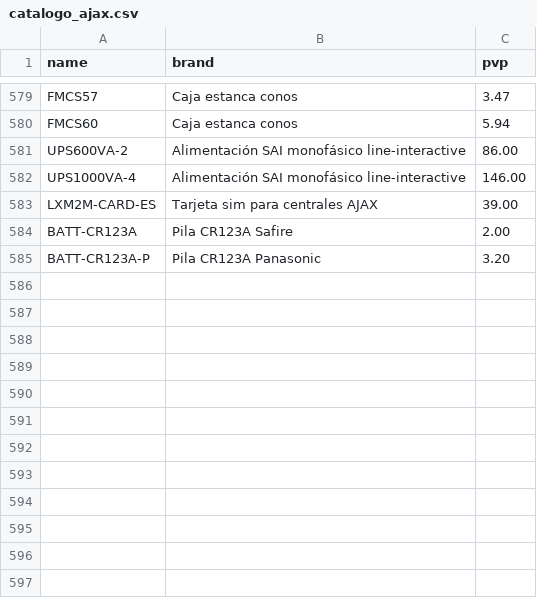
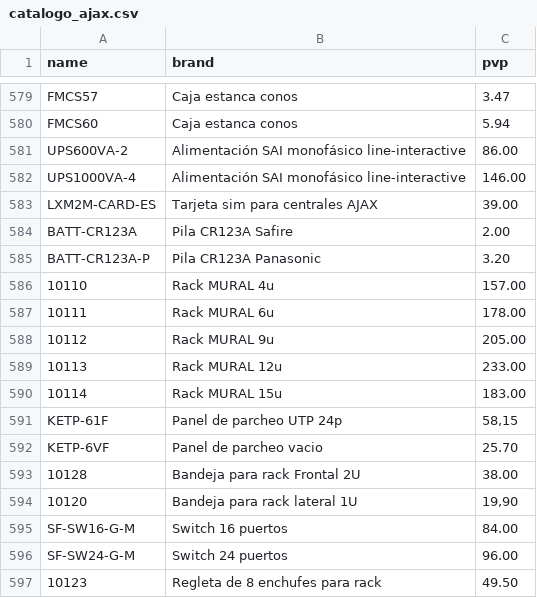
Before and after one commit to billyn25/AjaxProject, a CSV file: src/catalogo_ajax.csv, drawn as a sheet; only a part is shown, gaps mark what is left out; the diff names each change by its address in the sheet, - before the commit and + after, or states it on an @@ line.

```diff
--- a/src/catalogo_ajax.csv
+++ b/src/catalogo_ajax.csv
+row 586: 10110 | Rack MURAL 4u | 157.00
+row 587: 10111 | Rack MURAL 6u | 178.00
+row 588: 10112 | Rack MURAL 9u | 205.00
+row 589: 10113 | Rack MURAL 12u | 233.00
+row 590: 10114 | Rack MURAL 15u | 183.00
+row 591: KETP-61F | Panel de parcheo UTP 24p | 58,15
+row 592: KETP-6VF | Panel de parcheo vacio | 25.70
+row 593: 10128 | Bandeja para rack Frontal 2U | 38.00
+row 594: 10120 | Bandeja para rack lateral 1U | 19,90
+row 595: SF-SW16-G-M | Switch 16 puertos | 84.00
+row 596: SF-SW24-G-M | Switch 24 puertos | 96.00
+row 597: 10123 | Regleta de 8 enchufes para rack | 49.50
```
Also changed, not shown: 12 other files.
